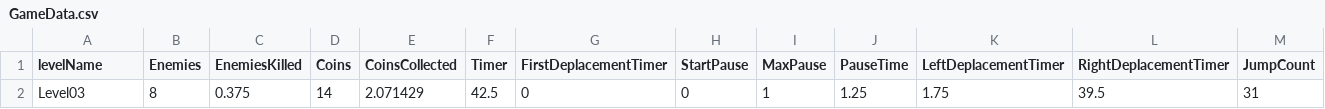
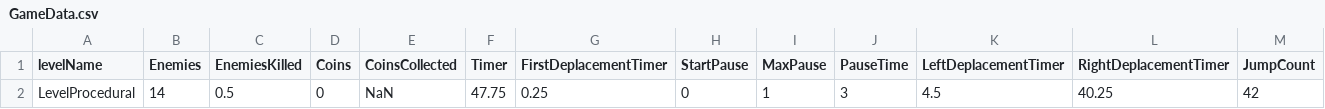
Before and after one commit to enzo1000/SummerMarioBros, a CSV file: Assets/GameData.csv, drawn as a sheet; only a part is shown; removed rows and columns are numbered as before the commit, all else as after; rows hold the shown columns only; the diff names each change by its address in the sheet, - before the commit and + after, or states it on an @@ line.

Commit message:
Ajout de generation procedurale pour les ennemies et les platformes

```diff
--- a/Assets/GameData.csv
+++ b/Assets/GameData.csv
-row 2: Level03 | 8 | 0.375 | 14 | 2.071429 | 42.5 | 0 | 0 | 1 | 1.25 | 1.75 | 39.5 | 31
+row 2: LevelProcedural | 14 | 0.5 | 0 | NaN | 47.75 | 0.25 | 0 | 1 | 3 | 4.5 | 40.25 | 42
```
Also changed, not shown: 6 other files.
